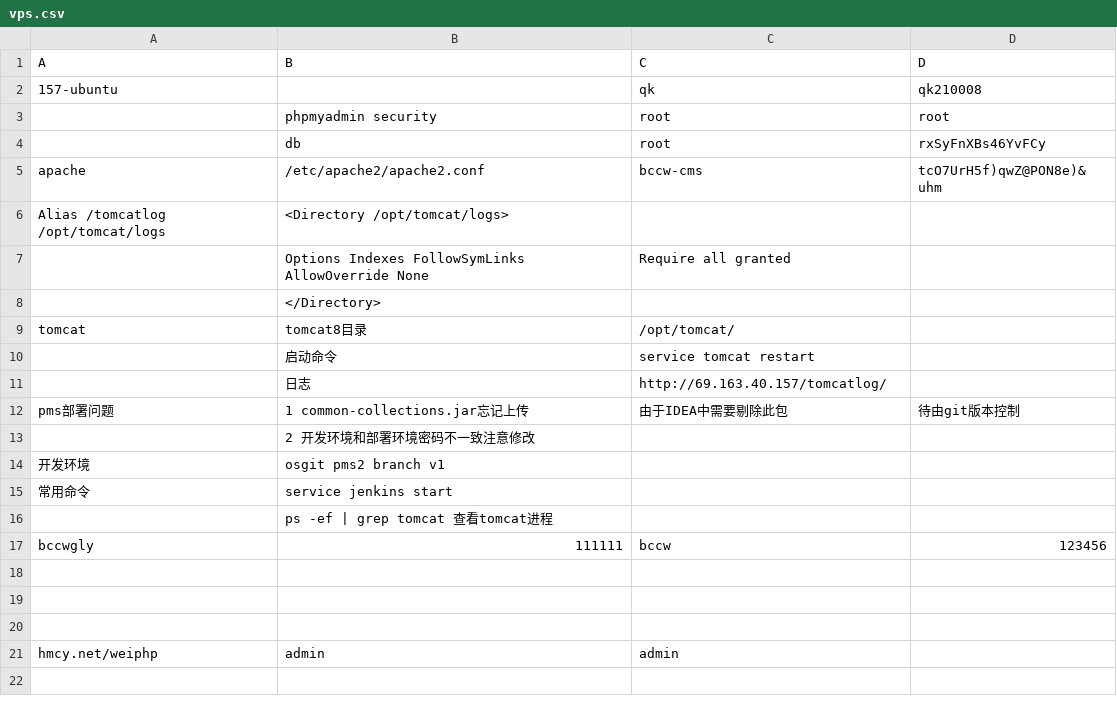
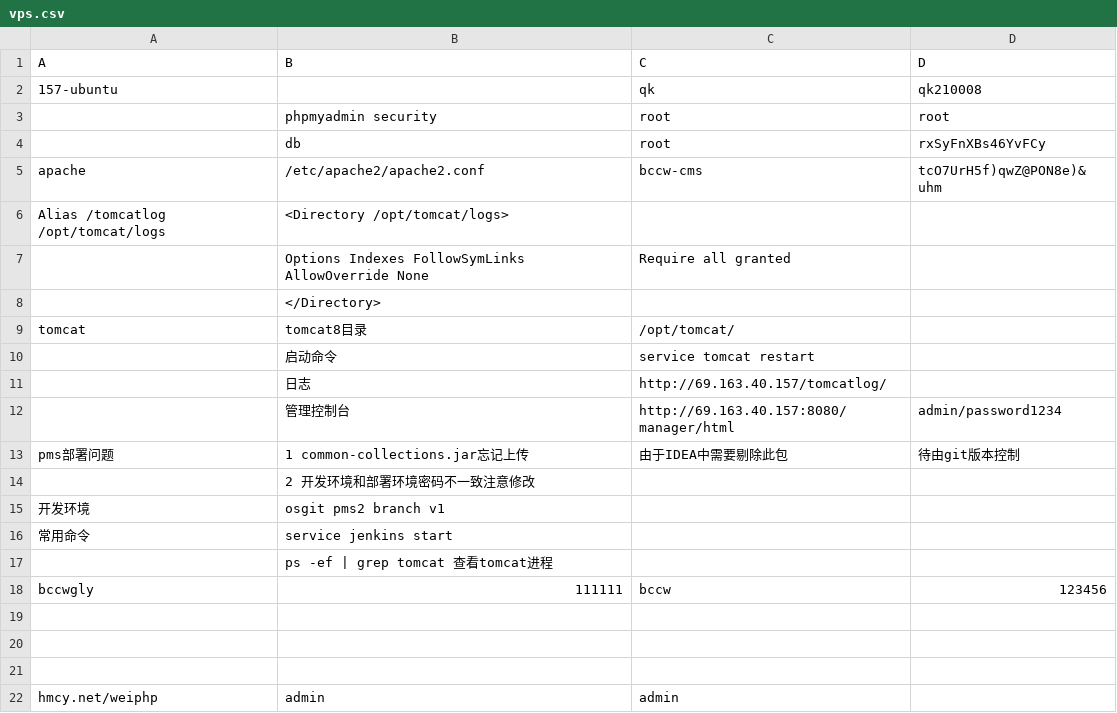
Before and after one commit to bsangwan/demo, a CSV file: 1_server/vps.csv, drawn as a sheet.

Commit message:
tomcat8 控制台

```diff
--- a/1_server/vps.csv
+++ b/1_server/vps.csv
@@ -11,2 +11,3 @@ tomcat,tomcat8目录,   /opt/tomcat/,
 ,日志,http://69.163.40.157/tomcatlog/,
+,管理控制台,http://69.163.40.157:8080/manager/html, admin/password1234
 pms部署问题,1 common-collections.jar忘记上传,由于IDEA中需要剔除此包,待由git版本控制
```
